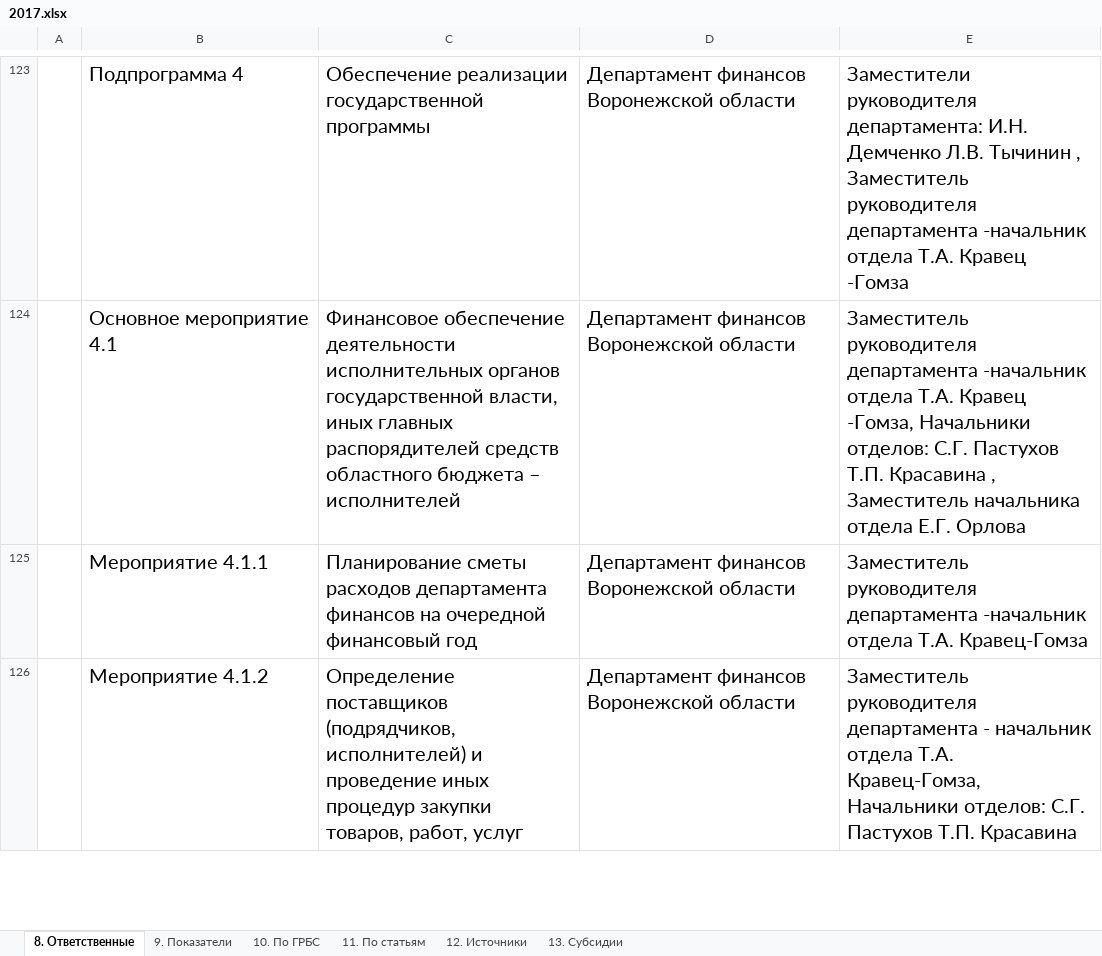
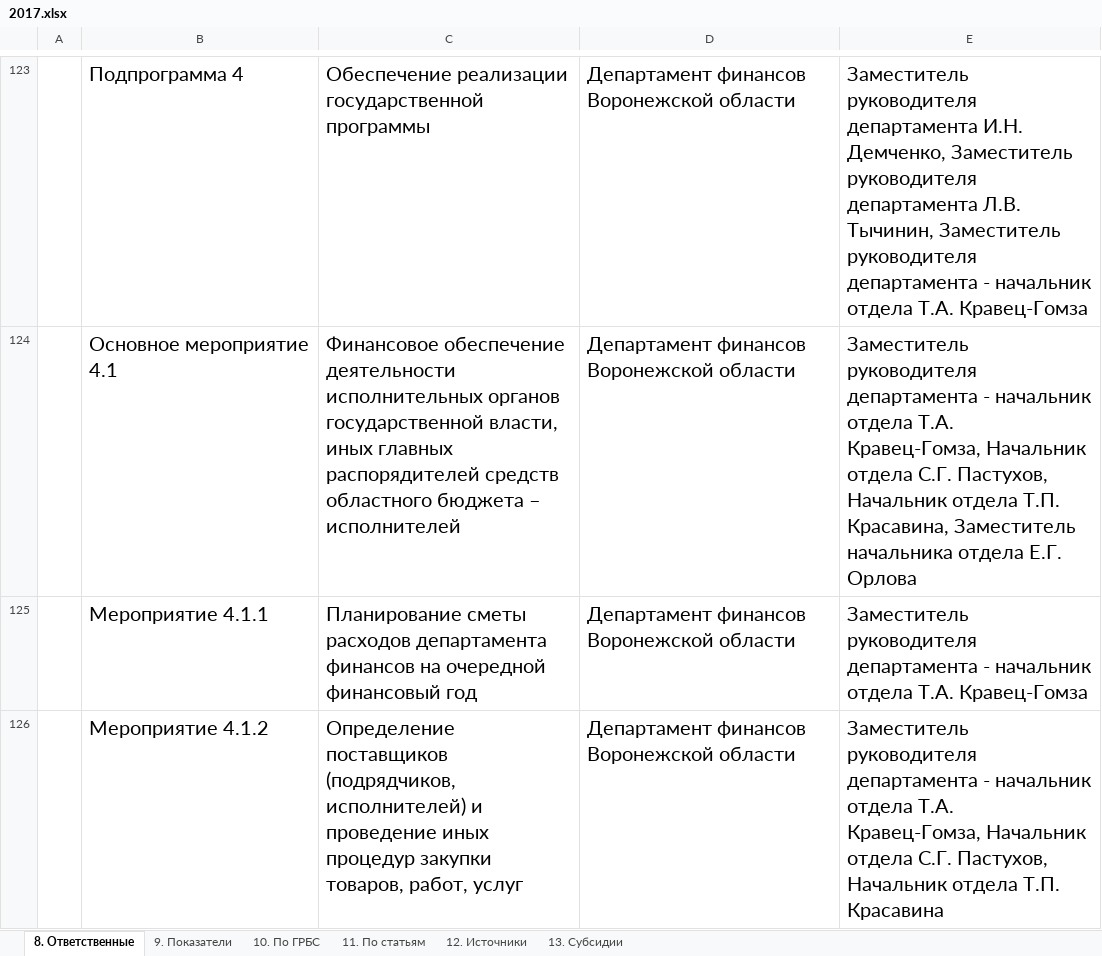
Before and after one commit to G4st3r21/SP_project, an Excel workbook: PyScripts/Parsers/Industries/Finance/Response/2017.xlsx, sheet 8. Ответственные, drawn as a sheet; only a part is shown, gaps mark what is left out; values as stored, in another font and other column widths than the file's, no borders; the diff covers the shown part only; the diff names each change by its address in the sheet, - before the commit and + after, or states it on an @@ line.

```diff
--- a/PyScripts/Parsers/Industries/Finance/Response/2017.xlsx (sheet 8. Ответственные)
+++ b/PyScripts/Parsers/Industries/Finance/Response/2017.xlsx (sheet 8. Ответственные)
-E123: Заместители руководителя департамента: И.Н. Демченко Л.В. Тычинин , Заместитель руководителя департамента -начальник отдела Т.А. Кравец -Гомза
+E123: Заместитель руководителя департамента И.Н. Демченко, Заместитель руководителя департамента Л.В. Тычинин, Заместитель руководителя департамента - начальник отдела Т.А. Кравец-Гомза
-E124: …руководителя департамента -начальник отдела Т.А. Кравец -Гомза, Начальники отделов: С.Г. Пастухов Т.П. Красавина , Заместитель начальника…
+E124: …руководителя департамента - начальник отдела Т.А. Кравец-Гомза, Начальник отдела С.Г. Пастухов, Начальник отдела Т.П. Красавина, Заместитель начальника…
-E125: …руководителя департамента -начальник отдела Т.А.…
+E125: …руководителя департамента - начальник отдела Т.А.…
-E126: …Т.А. Кравец-Гомза, Начальники отделов: С.Г. Пастухов Т.П. Красавина
+E126: …Т.А. Кравец-Гомза, Начальник отдела С.Г. Пастухов, Начальник отдела Т.П. Красавина
```
Also changed, not shown: 118 edited cells elsewhere in this sheet, PyScripts/Parsers/Industries/Education/Response/8. Ответственные.xlsx, PyScripts/Parsers/Industries/Finance/Response/2018.xlsx, 10 other files.
